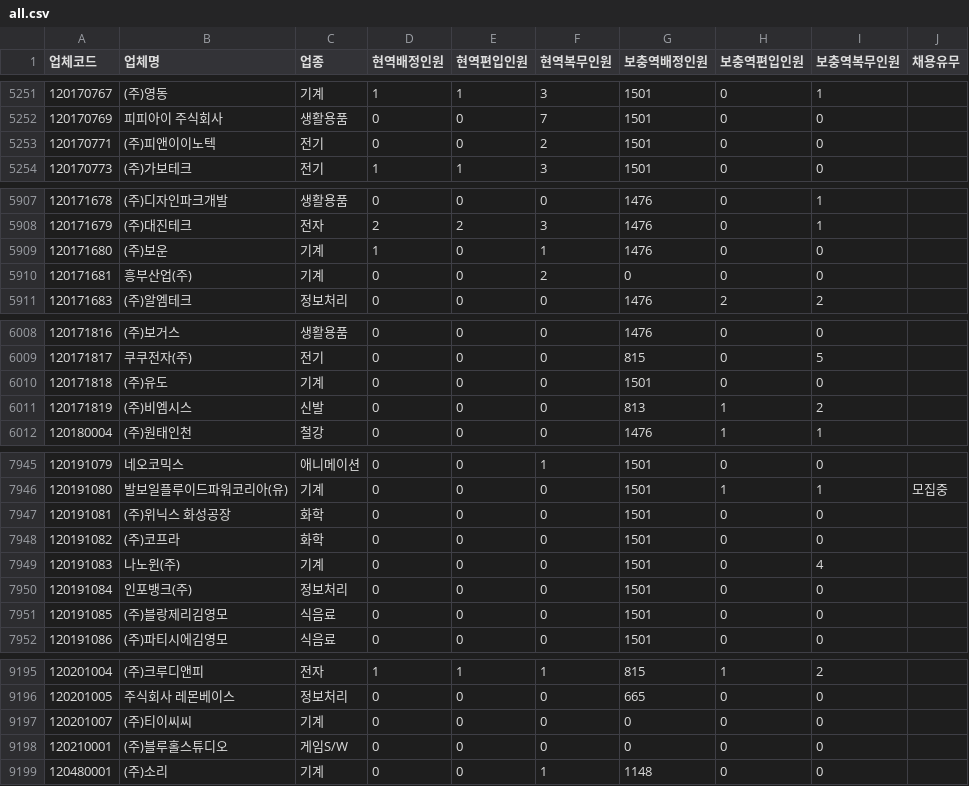
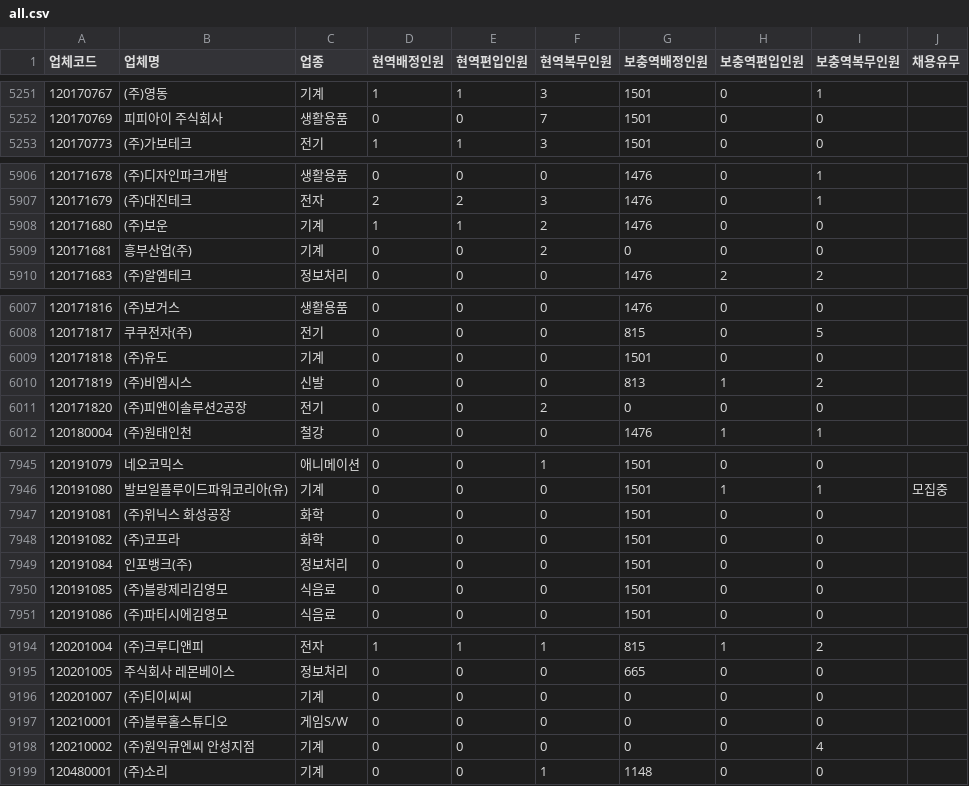
Before and after one commit to stleamist/mma-company-crawler, a CSV file: result/all.csv, drawn as a sheet; only a part is shown, gaps mark what is left out; the diff covers the shown part only.

```diff
--- a/result/all.csv
+++ b/result/all.csv
@@ -5252,3 +5252,2 @@
 120170769,피피아이 주식회사,생활용품,0,0,7,1501,0,0,
-120170771,(주)피앤이이노텍,전기,0,0,2,1501,0,0,
 120170773,(주)가보테크,전기,1,1,3,1501,0,0,
@@ -5908,3 +5907,3 @@
 120171679,(주)대진테크,전자,2,2,3,1476,0,1,
-120171680,(주)보운,기계,1,0,1,1476,0,0,
+120171680,(주)보운,기계,1,1,2,1476,0,0,
 120171681,흥부산업(주),기계,0,0,2,0,0,0,
@@ -6011,2 +6010,3 @@
 120171819,(주)비엠시스,신발,0,0,0,813,1,2,
+120171820,(주)피앤이솔루션2공장,전기,0,0,2,0,0,0,
 120180004,(주)원태인천,철강,0,0,0,1476,1,1,
@@ -7948,3 +7948,2 @@
 120191082,(주)코프라,화학,0,0,0,1501,0,0,
-120191083,나노윈(주),기계,0,0,0,1501,0,4,
 120191084,인포뱅크(주),정보처리,0,0,0,1501,0,0,
@@ -9198,2 +9197,3 @@
 120210001,(주)블루홀스튜디오,게임S/W,0,0,0,0,0,0,
+120210002,(주)원익큐엔씨 안성지점,기계,0,0,0,0,0,4,
 120480001,(주)소리,기계,0,0,1,1148,0,0,
```
Also changed, not shown: 50 edited cells elsewhere in this file, result/it-primary.csv, result/it-secondary.csv, 2 other files.
